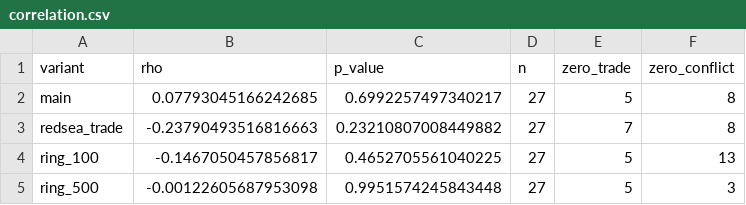
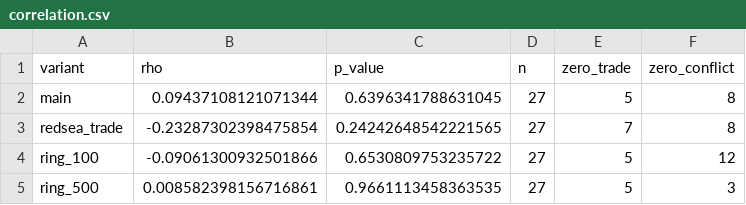
Before and after one commit to gmahoney-gis/ree-chokepoints, a CSV file: outputs/tables/correlation.csv, drawn as a sheet.

```diff
--- a/outputs/tables/correlation.csv
+++ b/outputs/tables/correlation.csv
@@ -1,5 +1,5 @@
 variant,rho,p_value,n,zero_trade,zero_conflict
-main,0.07793045166242685,0.6992257497340217,27,5,8
-redsea_trade,-0.23790493516816663,0.23210807008449882,27,7,8
-ring_100,-0.1467050457856817,0.4652705561040225,27,5,13
-ring_500,-0.00122605687953098,0.9951574245843448,27,5,3
+main,0.09437108121071344,0.6396341788631045,27,5,8
+redsea_trade,-0.23287302398475854,0.24242648542221565,27,7,8
+ring_100,-0.09061300932501866,0.6530809753235722,27,5,12
+ring_500,0.008582398156716861,0.9661113458363535,27,5,3
```
Also changed, not shown: outputs/tables/conflict_exposure.csv, outputs/tables/conflict_methods.csv, 14 other files.
